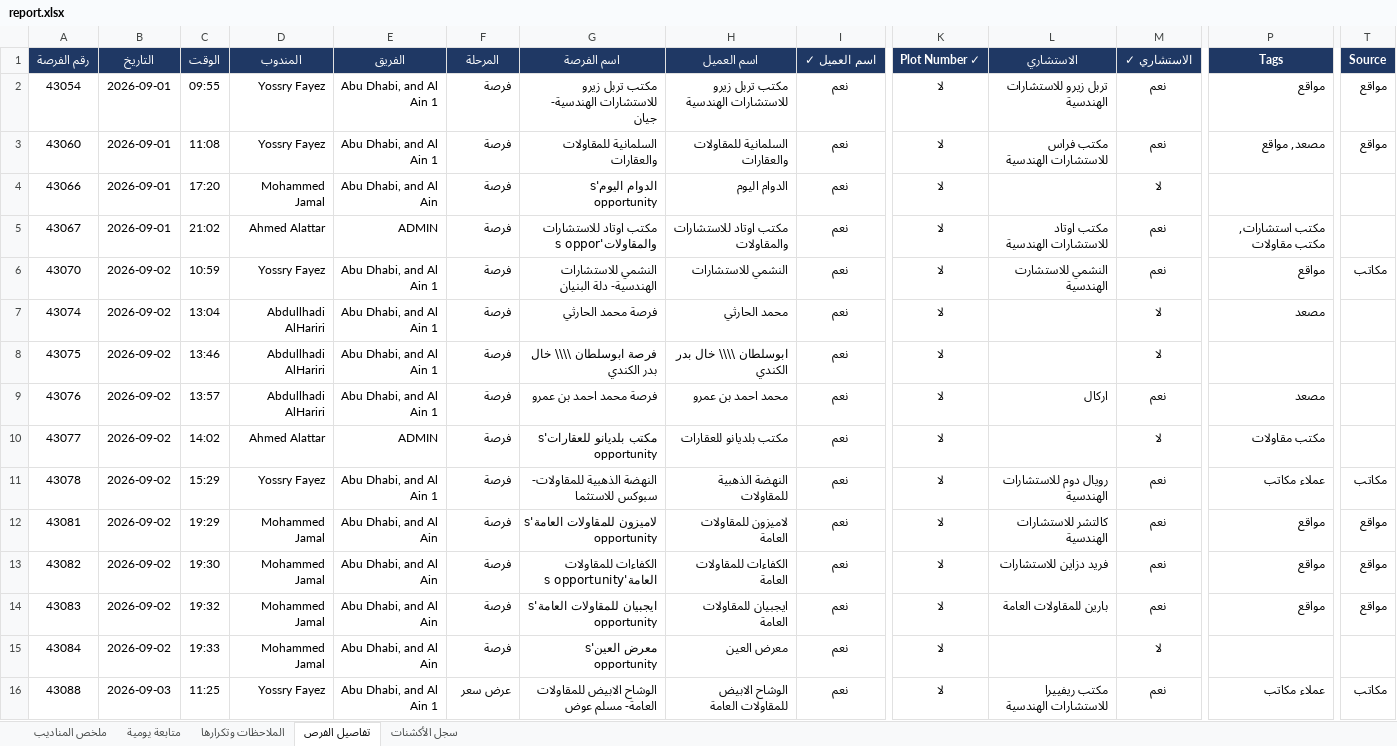
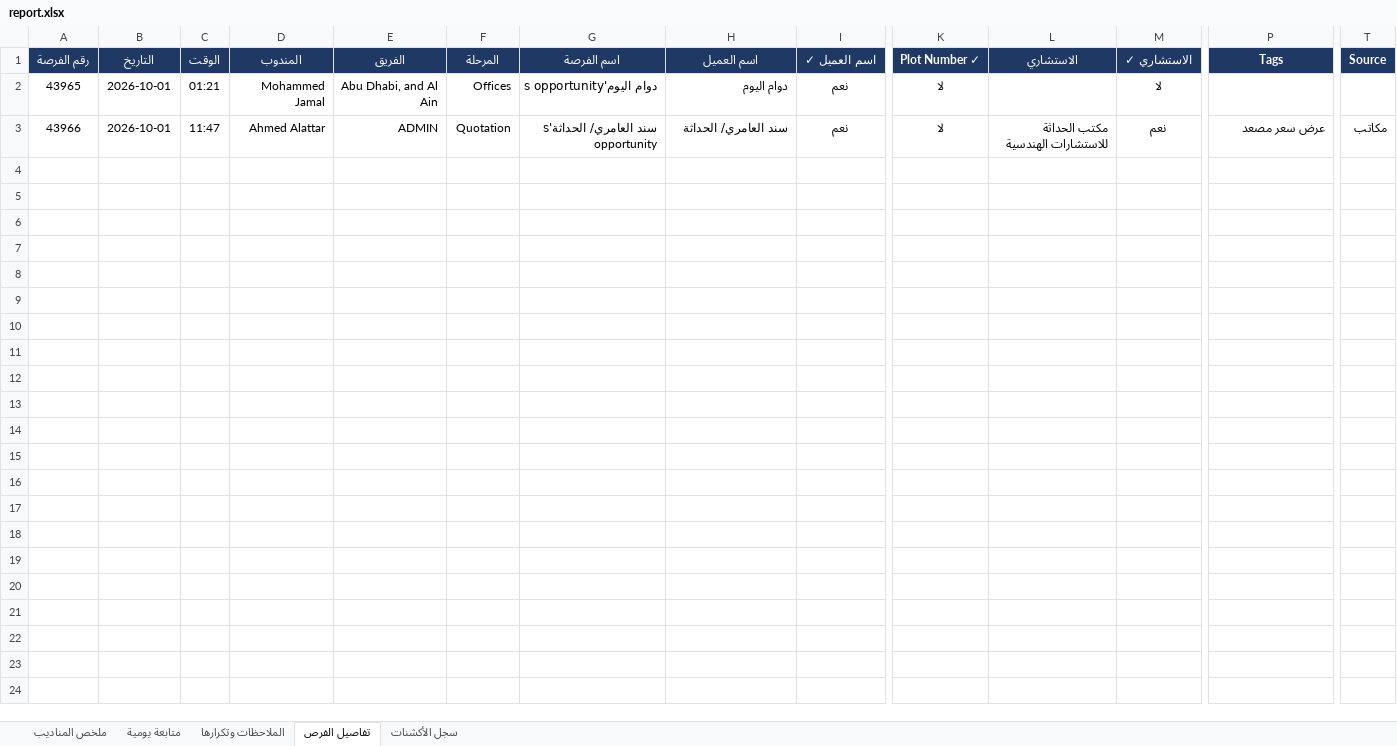
Before and after one commit to smou-lifts/daily, an Excel workbook: report.xlsx, sheet تفاصيل الفرص, drawn as a sheet; only a part is shown, gaps mark what is left out; values as stored, in another font and other column widths than the file's, no borders; charts and pictures and conditional formats not drawn; removed rows and columns are numbered as before the commit, all else as after; rows hold the shown columns only; the diff names each change by its address in the sheet, - before the commit and + after, or states it on an @@ line.

```diff
--- a/report.xlsx (sheet تفاصيل الفرص)
+++ b/report.xlsx (sheet تفاصيل الفرص)
-row 2: 43054 | 2026-09-01 | 09:55 | Yossry Fayez | Abu Dhabi, and Al Ain 1 | فرصة | مكتب تربل زيرو للاستشارات الهندسية- جيان | مكتب تربل زيرو للاستشارات الهندسية | نعم | لا | تربل زيرو للاستشارات الهندسية | نعم | مواقع | مواقع
-row 3: 43060 | 2026-09-01 | 11:08 | Yossry Fayez | Abu Dhabi, and Al Ain 1 | فرصة | السلمانية للمقاولات والعقارات | السلمانية للمقاولات والعقارات | نعم | لا | مكتب فراس للاستشارات الهندسية | نعم | مصعد, مواقع | مواقع
-A2 (رقم الفرصة): 43066
+A2 (رقم الفرصة): 43965
-B2 (التاريخ): 2026-09-01
+B2 (التاريخ): 2026-10-01
-C2 (الوقت): 17:20
+C2 (الوقت): 01:21
-F2 (المرحلة): فرصة
+F2 (المرحلة): Offices
-G2 (اسم الفرصة): الدوام اليوم's opportunity
+G2 (اسم الفرصة): دوام اليوم's opportunity
-H2 (اسم العميل): الدوام اليوم
+H2 (اسم العميل): دوام اليوم
-row 5: 43067 | 2026-09-01 | 21:02 | Ahmed Alattar | ADMIN | فرصة | مكتب اوتاد للاستشارات والمقاولات's oppor | مكتب اوتاد للاستشارات والمقاولات | نعم | لا | مكتب اوتاد للاستشارات الهندسية | نعم | مكتب استشارات, مكتب مقاولات
-row 6: 43070 | 2026-09-02 | 10:59 | Yossry Fayez | Abu Dhabi, and Al Ain 1 | فرصة | النشمي للاستشارات الهندسية- دلة البنيان | النشمي للاستشارات | نعم | لا | النشمي للاستشارت الهندسية | نعم | مواقع | مكاتب
-row 7: 43074 | 2026-09-02 | 13:04 | Abdullhadi AlHariri | Abu Dhabi, and Al Ain 1 | فرصة | فرصة محمد الحارثي | محمد الحارثي | نعم | لا |  | لا | مصعد
-row 8: 43075 | 2026-09-02 | 13:46 | Abdullhadi AlHariri | Abu Dhabi, and Al Ain 1 | فرصة | فرصة ابوسلطان \\\\ خال بدر الكندي | ابوسلطان \\\\ خال بدر الكندي | نعم | لا |  | لا
-row 9: 43076 | 2026-09-02 | 13:57 | Abdullhadi AlHariri | Abu Dhabi, and Al Ain 1 | فرصة | فرصة محمد احمد بن عمرو | محمد احمد بن عمرو | نعم | لا | اركال | نعم | مصعد
-row 10: 43077 | 2026-09-02 | 14:02 | Ahmed Alattar | ADMIN | فرصة | مكتب بلديانو للعقارات's opportunity | مكتب بلديانو للعقارات | نعم | لا |  | لا | مكتب مقاولات
-row 11: 43078 | 2026-09-02 | 15:29 | Yossry Fayez | Abu Dhabi, and Al Ain 1 | فرصة | النهضة الذهبية للمقاولات- سبوكس للاستثما | النهضة الذهبية للمقاولات | نعم | لا | رويال دوم للاستشارات الهندسية | نعم | عملاء مكاتب | مكاتب
-A3 (رقم الفرصة): 43081
+A3 (رقم الفرصة): 43966
-B3 (التاريخ): 2026-09-02
+B3 (التاريخ): 2026-10-01
-C3 (الوقت): 19:29
+C3 (الوقت): 11:47
-D3 (المندوب): Mohammed Jamal
+D3 (المندوب): Ahmed Alattar
-E3 (الفريق): Abu Dhabi, and Al Ain
+E3 (الفريق): ADMIN
-F3 (المرحلة): فرصة
+F3 (المرحلة): Quotation
-G3 (اسم الفرصة): لاميزون للمقاولات العامة's opportunity
+G3 (اسم الفرصة): سند العامري/ الحداثة's opportunity
-H3 (اسم العميل): لاميزون للمقاولات العامة
+H3 (اسم العميل): سند العامري/ الحداثة
-L3 (الاستشاري): كالتشر للاستشارات الهندسية
+L3 (الاستشاري): مكتب الحداثة للاستشارات الهندسية
-P3 (Tags): مواقع
+P3 (Tags): عرض سعر مصعد
-T3 (Source): مواقع
+T3 (Source): مكاتب
-row 13: 43082 | 2026-09-02 | 19:30 | Mohammed Jamal | Abu Dhabi, and Al Ain | فرصة | الكفاءات للمقاولات العامة's opportunity | الكفاءات للمقاولات العامة | نعم | لا | فريد دزاين للاستشارات | نعم | مواقع | مواقع
-row 14: 43083 | 2026-09-02 | 19:32 | Mohammed Jamal | Abu Dhabi, and Al Ain | فرصة | ايجبيان للمقاولات العامة's opportunity | ايجبيان للمقاولات العامة | نعم | لا | بارين للمقاولات العامة | نعم | مواقع | مواقع
-row 15: 43084 | 2026-09-02 | 19:33 | Mohammed Jamal | Abu Dhabi, and Al Ain | فرصة | معرض العين's opportunity | معرض العين | نعم | لا |  | لا
-row 16: 43088 | 2026-09-03 | 11:25 | Yossry Fayez | Abu Dhabi, and Al Ain 1 | عرض سعر | الوشاح الابيض للمقاولات العامة- مسلم عوض | الوشاح الابيض للمقاولات العامة | نعم | لا | مكتب ريفييرا للاستشارات الهندسية | نعم | عملاء مكاتب | مكاتب
```
Also changed, not shown: sheet متابعة يومية, sheet سجل الأكشنات, sheet ملخص المناديب, sheet الملاحظات وتكرارها, formulas that keep their value, 1 other file.
